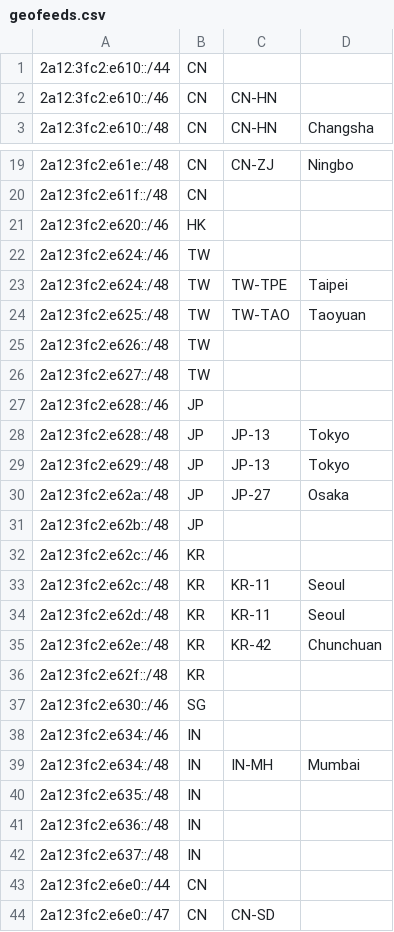
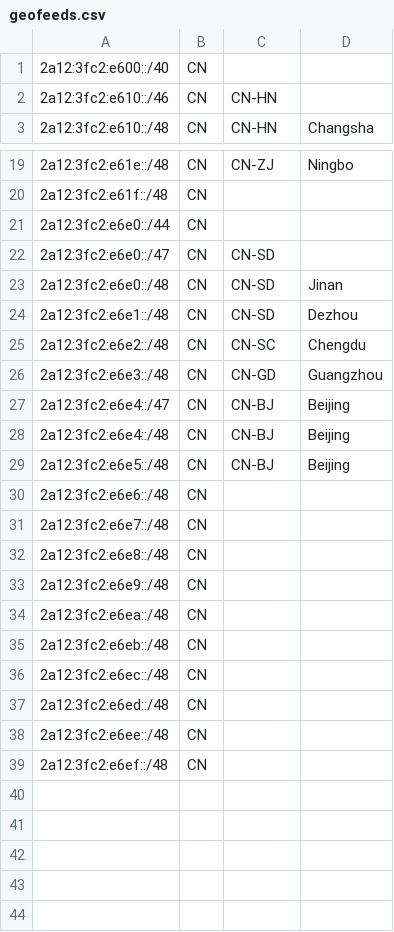
Before and after one commit to MoeQing-Network/MoeQing-Network-Geofeed, a CSV file: geofeeds.csv, drawn as a sheet; only a part is shown, gaps mark what is left out; the shorter side is filled out with more unchanged rows; the diff covers the shown part only.

Commit message:
Update geofeeds.csv

```diff
--- a/geofeeds.csv
+++ b/geofeeds.csv
@@ -1,2 +1,2 @@
-2a12:3fc2:e610::/44,CN,,
+2a12:3fc2:e600::/40,CN,,
 2a12:3fc2:e610::/46,CN,CN-HN,
@@ -20,24 +20,2 @@
 2a12:3fc2:e61f::/48,CN,,
-2a12:3fc2:e620::/46,HK,,
-2a12:3fc2:e624::/46,TW,,
-2a12:3fc2:e624::/48,TW,TW-TPE,Taipei
-2a12:3fc2:e625::/48,TW,TW-TAO,Taoyuan
-2a12:3fc2:e626::/48,TW,,
-2a12:3fc2:e627::/48,TW,,
-2a12:3fc2:e628::/46,JP,,
-2a12:3fc2:e628::/48,JP,JP-13,Tokyo
-2a12:3fc2:e629::/48,JP,JP-13,Tokyo
-2a12:3fc2:e62a::/48,JP,JP-27,Osaka
-2a12:3fc2:e62b::/48,JP,,
-2a12:3fc2:e62c::/46,KR,,
-2a12:3fc2:e62c::/48,KR,KR-11,Seoul
-2a12:3fc2:e62d::/48,KR,KR-11,Seoul
-2a12:3fc2:e62e::/48,KR,KR-42,Chunchuan
-2a12:3fc2:e62f::/48,KR,,
-2a12:3fc2:e630::/46,SG,,
-2a12:3fc2:e634::/46,IN,,
-2a12:3fc2:e634::/48,IN,IN-MH,Mumbai
-2a12:3fc2:e635::/48,IN,,
-2a12:3fc2:e636::/48,IN,,
-2a12:3fc2:e637::/48,IN,,
 2a12:3fc2:e6e0::/44,CN,,
```
Also changed, not shown: 18 removed rows elsewhere in this file.
